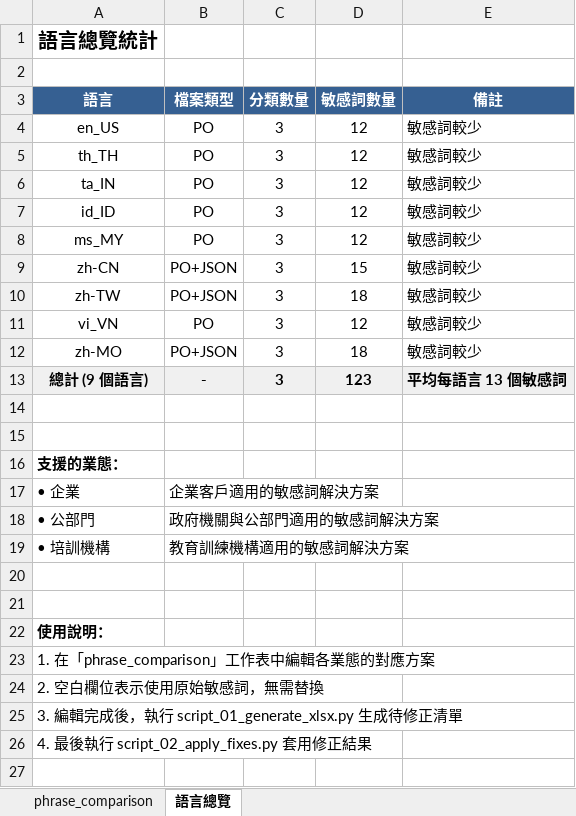
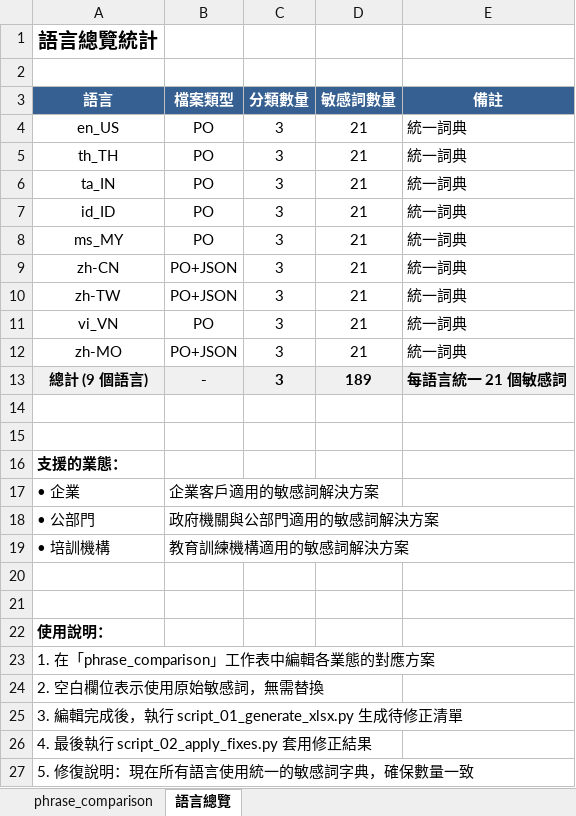
Before and after one commit to eleni1029/250612_detection_terms, an Excel workbook: phrase_comparison.xlsx, sheet 語言總覽, drawn as a sheet; values as stored, in another font and other column widths than the file's, no borders; the diff names each change by its address in the sheet, - before the commit and + after, or states it on an @@ line.

```diff
--- a/phrase_comparison.xlsx (sheet 語言總覽)
+++ b/phrase_comparison.xlsx (sheet 語言總覽)
-D4:D8 (敏感詞數量): 12
+D4:D8 (敏感詞數量): 21
-E4:E12 (備註): 敏感詞較少
+E4:E12 (備註): 統一詞典
-D9 (敏感詞數量): 15
+D9 (敏感詞數量): 21
-D10 (敏感詞數量): 18
+D10 (敏感詞數量): 21
-D11 (敏感詞數量): 12
+D11 (敏感詞數量): 21
-D12 (敏感詞數量): 18
+D12 (敏感詞數量): 21
-D13 (敏感詞數量): 123
+D13 (敏感詞數量): 189
-E13 (備註): 平均每語言 13 個敏感詞
+E13 (備註): 每語言統一 21 個敏感詞
+row 27: 5. 修復說明：現在所有語言使用統一的敏感詞字典，確保數量一致
```
Also changed, not shown: sheet phrase_comparison, 49 other files.
